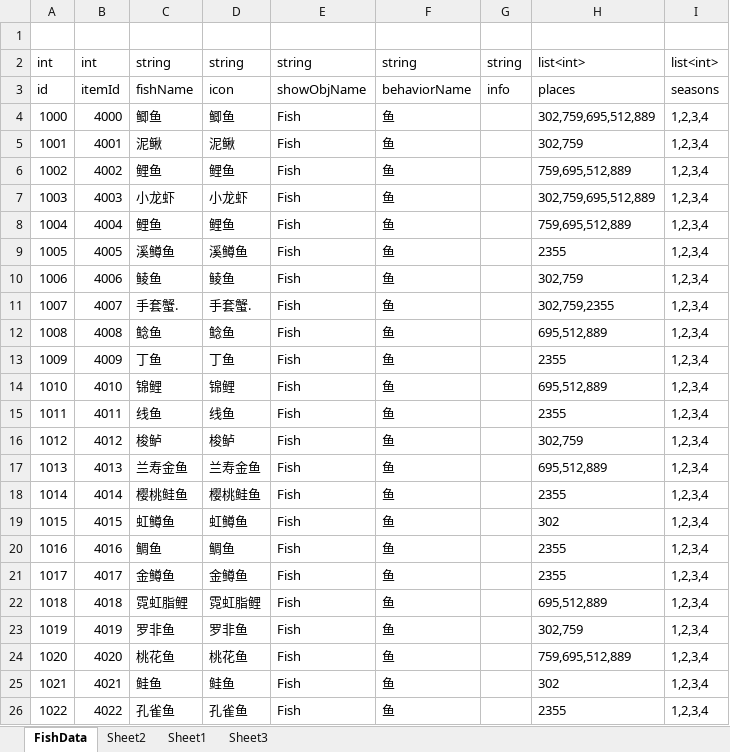
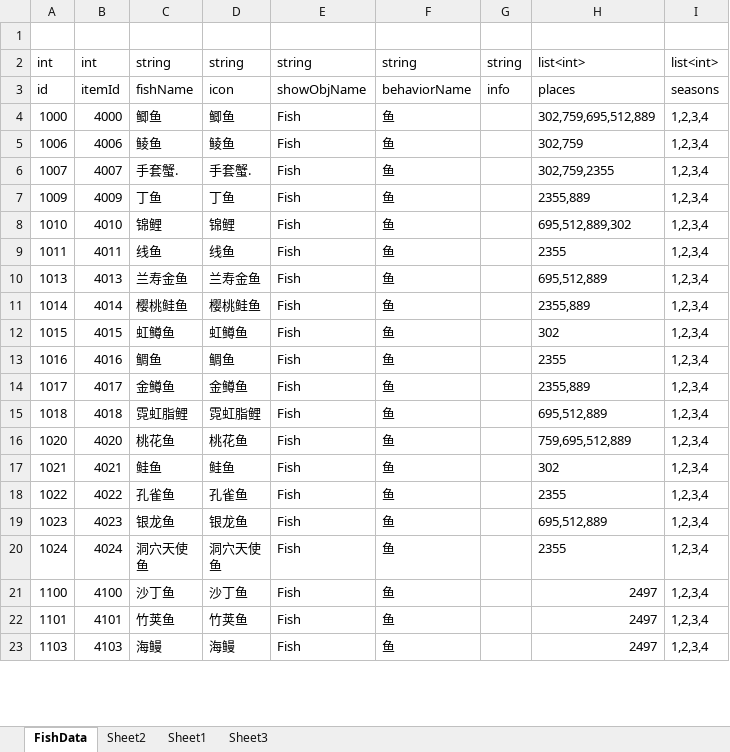
Before and after one commit to shanflyer/Rune-Factory, an Excel workbook: Datas/FishData.xlsx, sheet FishData, drawn as a sheet; only a part is shown; the shorter side is filled out with more unchanged rows; values as stored, in another font and other column widths than the file's, no borders; removed rows and columns are numbered as before the commit, all else as after; the diff covers the shown part only; the diff names each change by its address in the sheet, - before the commit and + after, or states it on an @@ line.

```diff
--- a/Datas/FishData.xlsx (sheet FishData)
+++ b/Datas/FishData.xlsx (sheet FishData)
-row 5: 1001 | 4001 | 泥鳅 | 泥鳅 | Fish | 鱼 |  | 302,759 | 1,2,3,4
-row 6: 1002 | 4002 | 鲤鱼 | 鲤鱼 | Fish | 鱼 |  | 759,695,512,889 | 1,2,3,4
-row 7: 1003 | 4003 | 小龙虾 | 小龙虾 | Fish | 鱼 |  | 302,759,695,512,889 | 1,2,3,4
-row 8: 1004 | 4004 | 鲤鱼 | 鲤鱼 | Fish | 鱼 |  | 759,695,512,889 | 1,2,3,4
-row 9: 1005 | 4005 | 溪鳟鱼 | 溪鳟鱼 | Fish | 鱼 |  | 2355 | 1,2,3,4
-row 12: 1008 | 4008 | 鲶鱼 | 鲶鱼 | Fish | 鱼 |  | 695,512,889 | 1,2,3,4
-H7: 2355
+H7: 2355,889
-H8: 695,512,889
+H8: 695,512,889,302
-row 16: 1012 | 4012 | 梭鲈 | 梭鲈 | Fish | 鱼 |  | 302,759 | 1,2,3,4
-H11: 2355
+H11: 2355,889
-H14: 2355
+H14: 2355,889
-row 23: 1019 | 4019 | 罗非鱼 | 罗非鱼 | Fish | 鱼 |  | 302,759 | 1,2,3,4
```
Also changed, not shown: 4 removed rows and 2 edited cells elsewhere in this sheet, sheet Sheet2, Datas/GameRandomDataList.xlsx, Datas/ItemData.xlsx, 3 other files.
